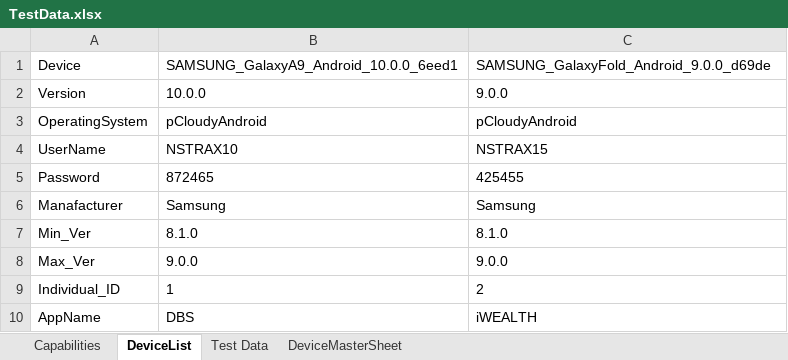
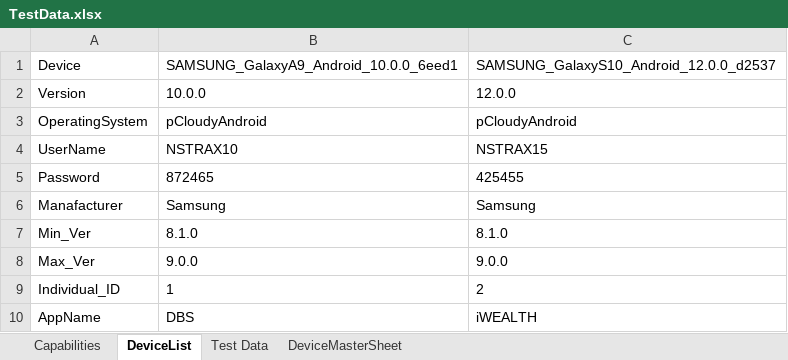
Before and after one commit to ShafqatLetCode/IE_Framework_mobile, an Excel workbook: ExecutionTestData/3/TestData.xlsx, sheet DeviceList, drawn as a sheet; values as stored, in another font and other column widths than the file's, no borders; the diff names each change by its address in the sheet, - before the commit and + after, or states it on an @@ line.

```diff
--- a/ExecutionTestData/3/TestData.xlsx (sheet DeviceList)
+++ b/ExecutionTestData/3/TestData.xlsx (sheet DeviceList)
-C1: SAMSUNG_GalaxyFold_Android_9.0.0_d69de
+C1: SAMSUNG_GalaxyS10_Android_12.0.0_d2537
-C2: 9.0.0
+C2: 12.0.0
```
Also changed, not shown: 10 other files.
